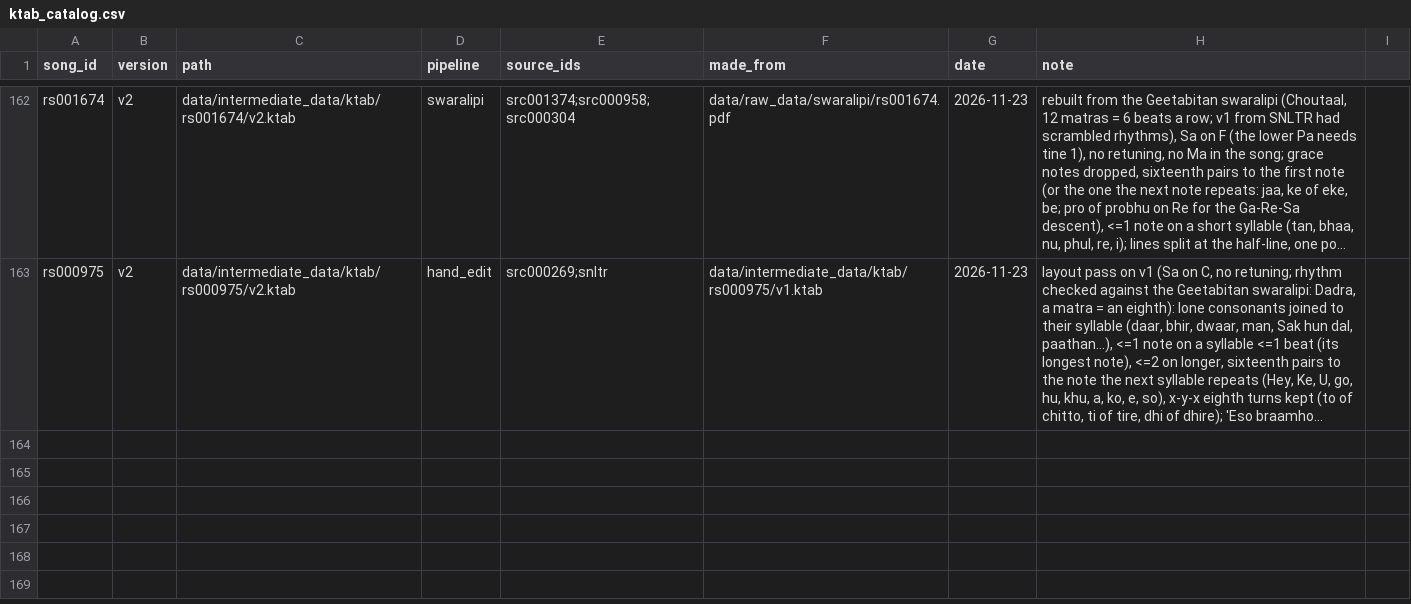
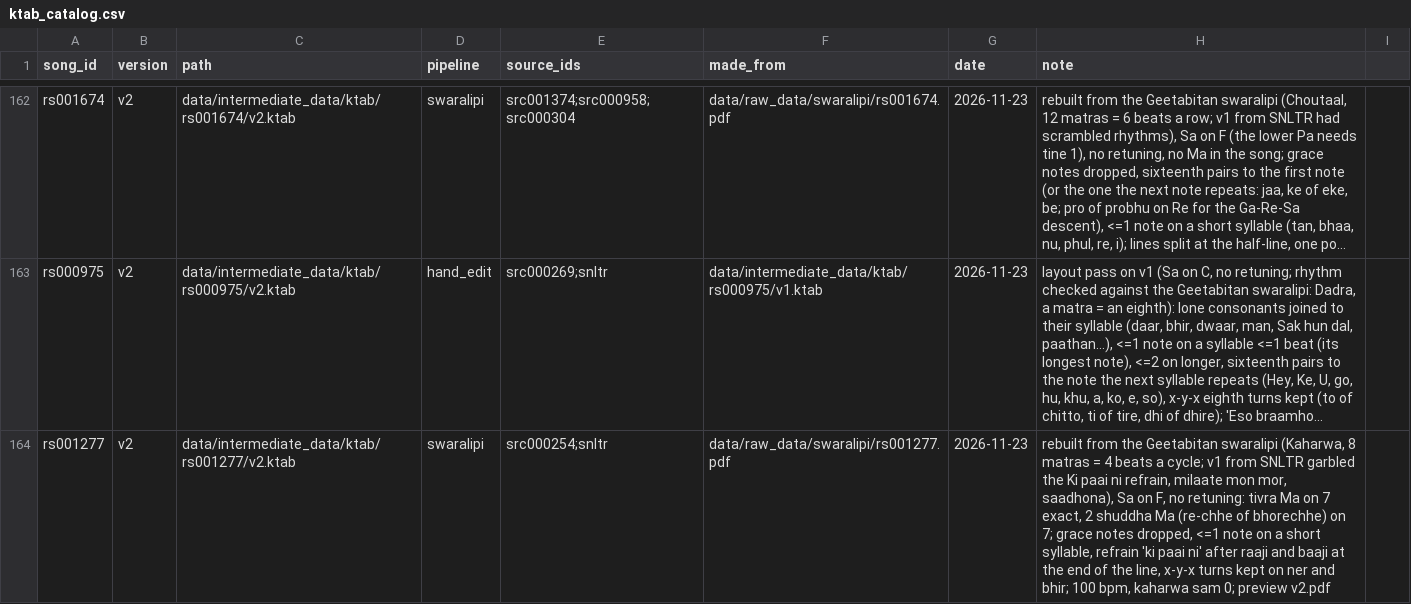
Before and after one commit to jagadish88/kalimba-kitab, a CSV file: data/intermediate_data/ktab/ktab_catalog.csv, drawn as a sheet; only a part is shown, gaps mark what is left out; long unchanged cells end in …; the diff names each change by its address in the sheet, - before the commit and + after, or states it on an @@ line.

```diff
--- a/data/intermediate_data/ktab/ktab_catalog.csv
+++ b/data/intermediate_data/ktab/ktab_catalog.csv
+row 164: rs001277 | v2 | data/intermediate_data/ktab/rs001277/v2.ktab | swaralipi | src000254;snltr | data/raw_data/swaralipi/rs001277.pdf | 2026-11-23 | rebuilt from the Geetabitan swaralipi (Kaharwa, 8 matras = 4 beats a cycle; v1 from SNLTR garbled the Ki paai ni refrain, milaate mon mor, saadhona), Sa on F, no retuning: tivra Ma on 7 exact, 2 shuddha Ma (re-chhe of bhorechhe) on 7; grace notes dropped, <=1 note on a short syllable, refrain 'ki paai ni' after raaji and baaji at the end of the line, x-y-x turns kept on ner and bhir; 100 bpm, kaharwa sam 0; preview v2.pdf
```
Also changed, not shown: 5 other files.
